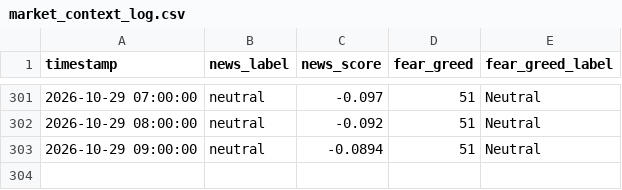
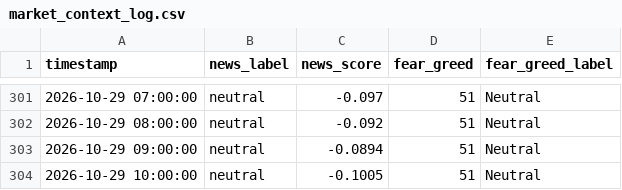
Before and after one commit to adhammhaythem689-bit/trading-bot, a CSV file: market_context_log.csv, drawn as a sheet; only a part is shown, gaps mark what is left out; the diff names each change by its address in the sheet, - before the commit and + after, or states it on an @@ line.

```diff
--- a/market_context_log.csv
+++ b/market_context_log.csv
+row 304: 2026-10-29 10:00:00 | neutral | -0.1005 | 51 | Neutral
```
Also changed, not shown: paper_trade_log.csv, 8 other files.
